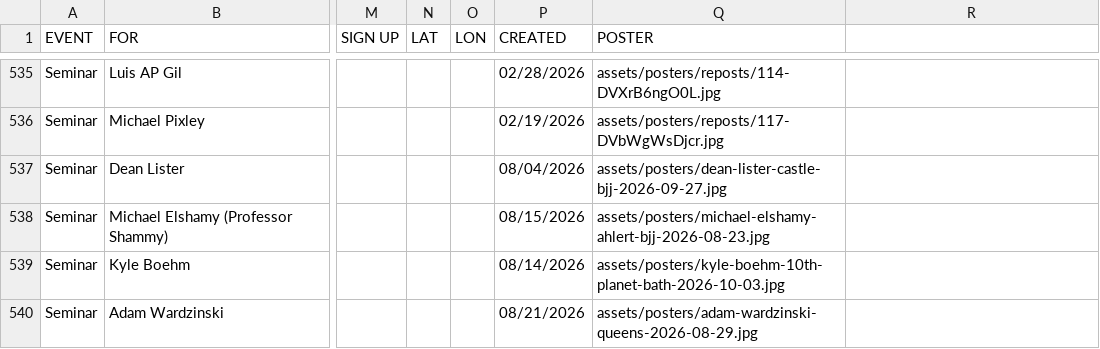
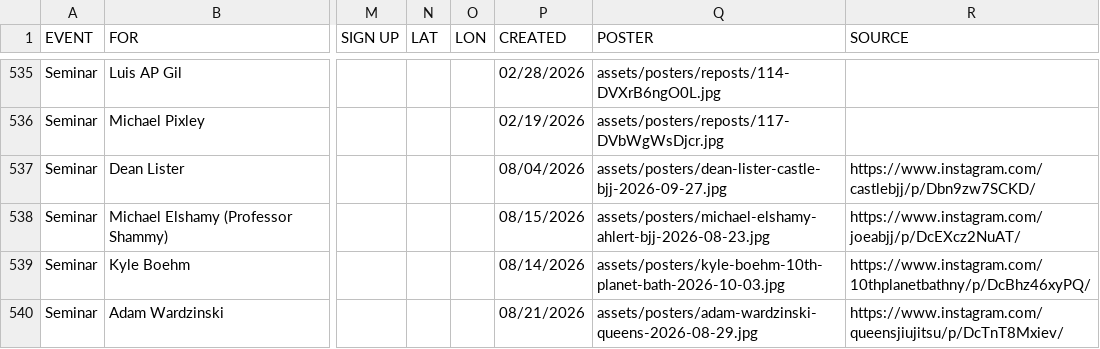
Before and after one commit to jj5ben77/bjjseminars.live, a CSV file: events.csv, drawn as a sheet; only a part is shown, gaps mark what is left out; the diff covers the shown part only; the diff names each change by its address in the sheet, - before the commit and + after, or states it on an @@ line.

```diff
--- a/events.csv
+++ b/events.csv
-R1: (empty)
+R1: SOURCE
-R537 (SOURCE): (empty)
+R537 (SOURCE): https://www.instagram.com/castlebjj/p/Dbn9zw7SCKD/
-R538 (SOURCE): (empty)
+R538 (SOURCE): https://www.instagram.com/joeabjj/p/DcEXcz2NuAT/
-R539 (SOURCE): (empty)
+R539 (SOURCE): https://www.instagram.com/10thplanetbathny/p/DcBhz46xyPQ/
-R540 (SOURCE): (empty)
+R540 (SOURCE): https://www.instagram.com/queensjiujitsu/p/DcTnT8Mxiev/
```
Also changed, not shown: 23 edited cells elsewhere in this file, directory.csv, 15 other files.
